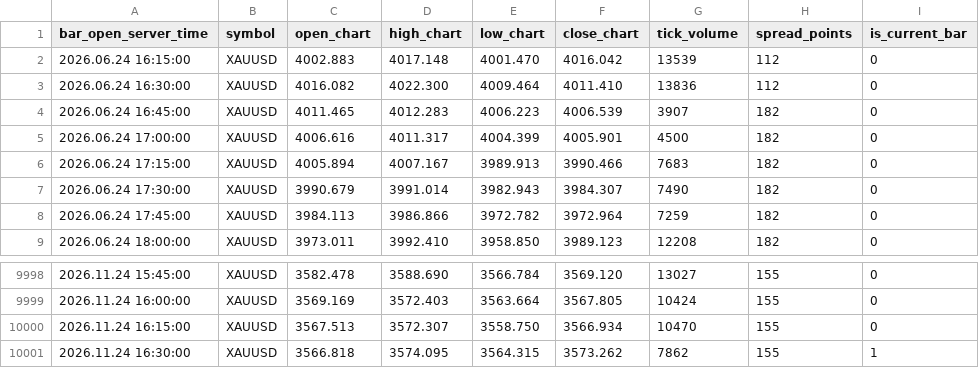
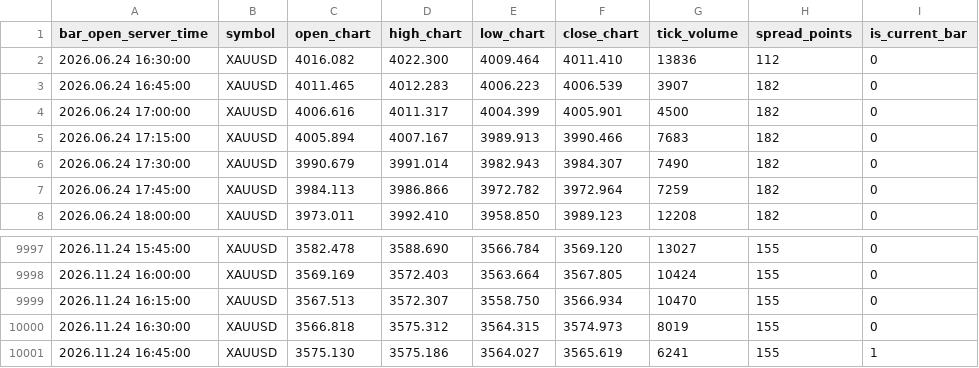
Before and after one commit to nkrabby/gold-terminal, a CSV file: market/exness_m15.csv, drawn as a sheet; only a part is shown, gaps mark what is left out.

Commit message:
data: refresh Exness XAUUSD market snapshot

```diff
--- a/market/exness_m15.csv
+++ b/market/exness_m15.csv
@@ -1,3 +1,2 @@
 bar_open_server_time,symbol,open_chart,high_chart,low_chart,close_chart,tick_volume,spread_points,is_current_bar
-2026.06.24 16:15:00,XAUUSD,4002.883,4017.148,4001.470,4016.042,13539,112,0
 2026.06.24 16:30:00,XAUUSD,4016.082,4022.300,4009.464,4011.410,13836,112,0
@@ -10000,2 +9999,3 @@ bar_open_server_time,symbol,open_chart,high_chart,low_chart,close_chart,tick_vol
 2026.11.24 16:15:00,XAUUSD,3567.513,3572.307,3558.750,3566.934,10470,155,0
-2026.11.24 16:30:00,XAUUSD,3566.818,3574.095,3564.315,3573.262,7862,155,1
+2026.11.24 16:30:00,XAUUSD,3566.818,3575.312,3564.315,3574.973,8019,155,0
+2026.11.24 16:45:00,XAUUSD,3575.130,3575.186,3564.027,3565.619,6241,155,1
```
Also changed, not shown: market/exness_h1.csv, 1 other file.
